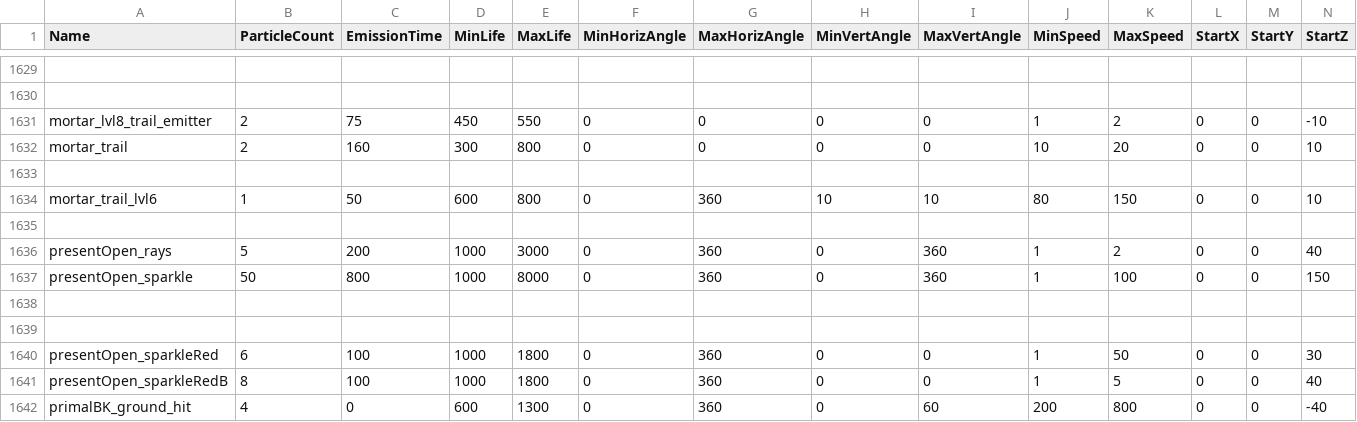
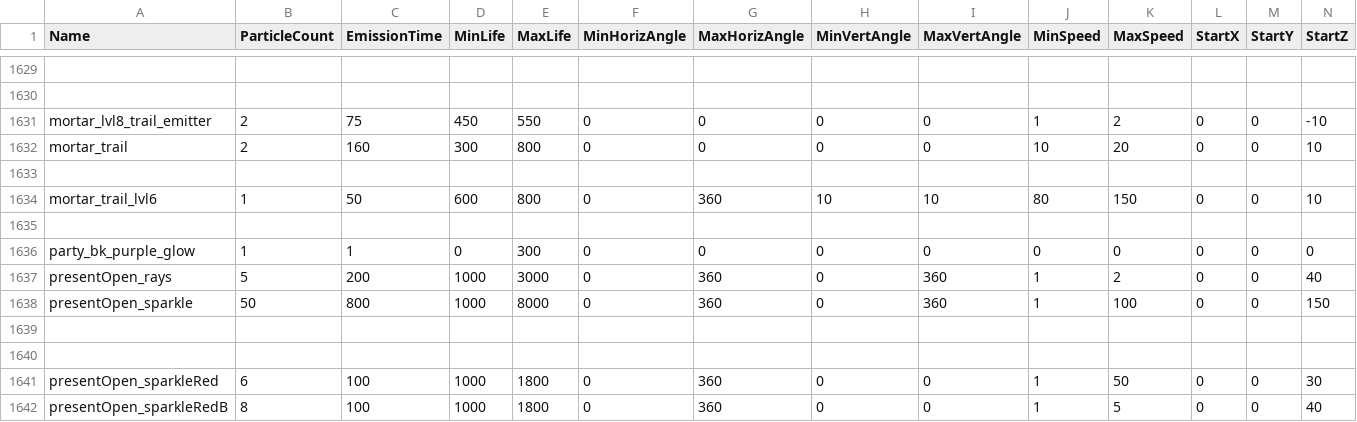
Before and after one commit to Statscell/clash-of-clans-csv, a CSV file: csv/particle_emitters.csv, drawn as a sheet; only a part is shown, gaps mark what is left out; the shorter side is filled out with more unchanged rows; rows hold the shown columns only; the diff names each change by its address in the sheet, - before the commit and + after, or states it on an @@ line.

```diff
--- a/csv/particle_emitters.csv
+++ b/csv/particle_emitters.csv
+row 1636: party_bk_purple_glow | 1 | 1 | 0 | 300 | 0 | 0 | 0 | 0 | 0 | 0 | 0 | 0 | 0
```
Also changed, not shown: csv/billing_packages.csv, logic/characters.csv, 56 other files.
